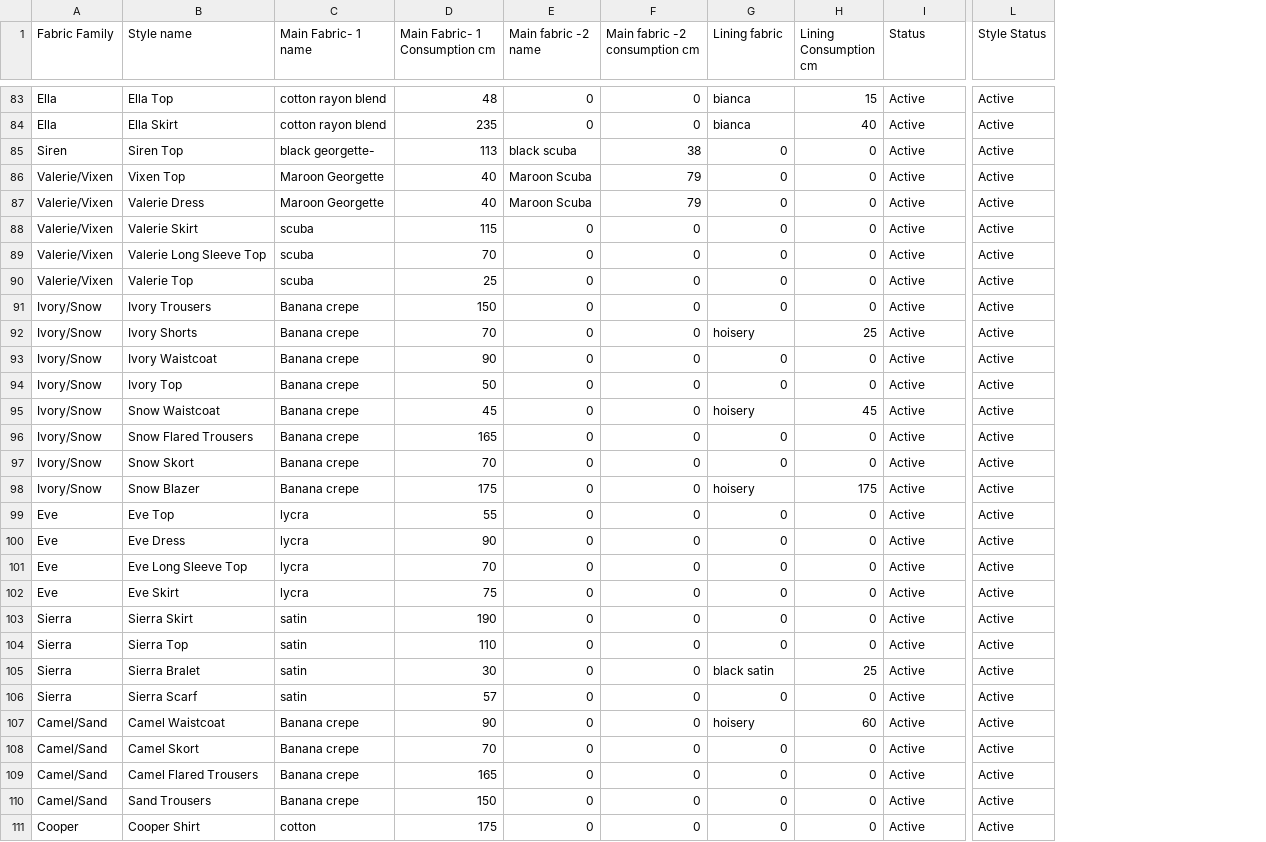
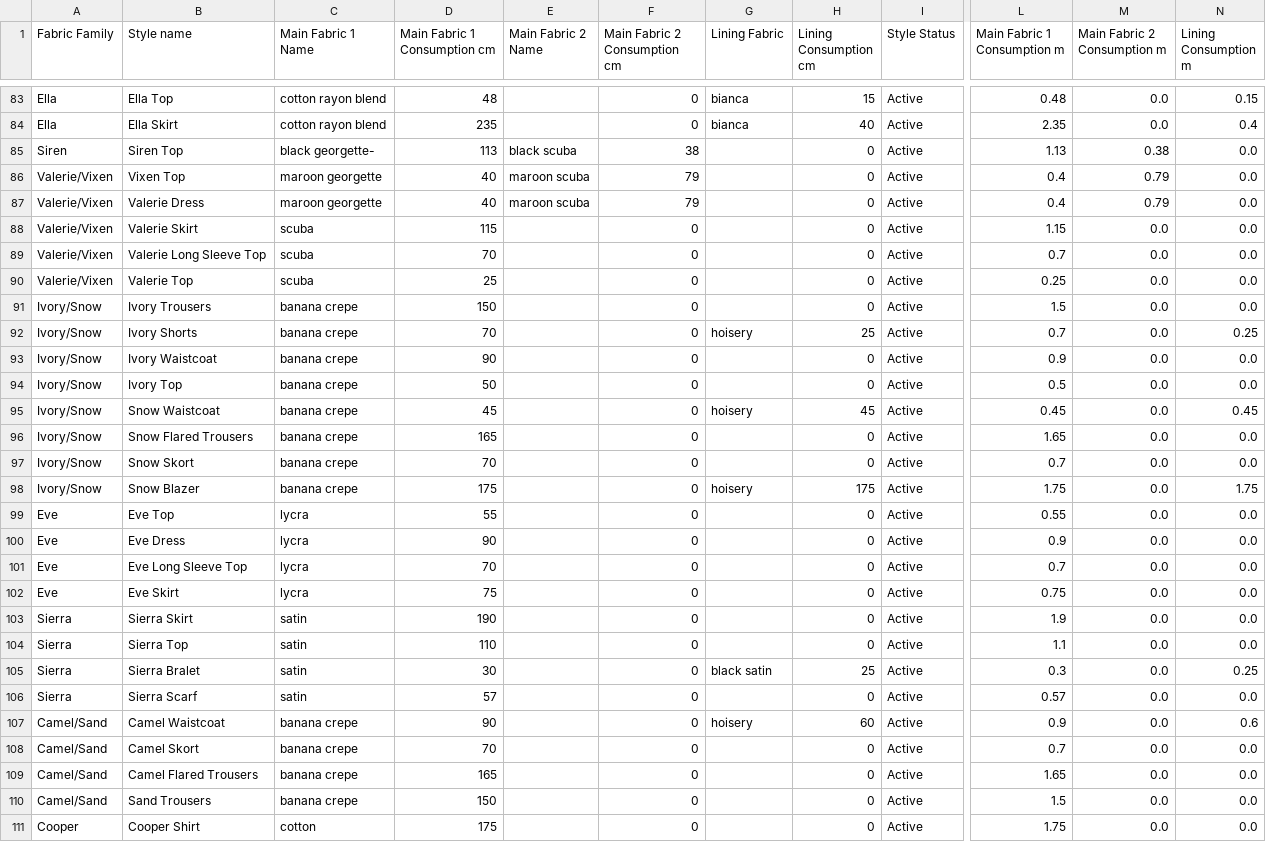
Before and after one commit to fabricapp-gp/fabricapp, a CSV file: FABRIC MAPPING MAPPING - Sheet1.csv, drawn as a sheet; only a part is shown, gaps mark what is left out; removed rows and columns are numbered as before the commit, all else as after; the diff covers the shown part only; the diff names each change by its address in the sheet, - before the commit and + after, or states it on an @@ line.

```diff
--- a/FABRIC MAPPING MAPPING - Sheet1.csv
+++ b/FABRIC MAPPING MAPPING - Sheet1.csv
-column E (Main fabric -2 name), rows 83-111: 0 | 0 | black scuba | Maroon Scuba | Maroon Scuba | 0 | 0 | 0 | 0 | 0 | 0 | 0 | 0 | 0 | 0 | 0 | 0 | 0 | 0 | 0 | 0 | 0 | 0 | 0 | 0 | 0 | 0 | 0 | 0
+column E (Main Fabric 2 Name), rows 85-87: black scuba | maroon scuba | maroon scuba
-column L (Style Status), rows 83-111: all Active
+column L (Main Fabric 1 Consumption m), rows 83-111: 0.48 | 2.35 | 1.13 | 0.4 | 0.4 | 1.15 | 0.7 | 0.25 | 1.5 | 0.7 | 0.9 | 0.5 | 0.45 | 1.65 | 0.7 | 1.75 | 0.55 | 0.9 | 0.7 | 0.75 | 1.9 | 1.1 | 0.3 | 0.57 | 0.9 | 0.7 | 1.65 | 1.5 | 1.75
+column M (Main Fabric 2 Consumption m), rows 83-111: 0.0 | 0.0 | 0.38 | 0.79 | 0.79 | 0.0 | 0.0 | 0.0 | 0.0 | 0.0 | 0.0 | 0.0 | 0.0 | 0.0 | 0.0 | 0.0 | 0.0 | 0.0 | 0.0 | 0.0 | 0.0 | 0.0 | 0.0 | 0.0 | 0.0 | 0.0 | 0.0 | 0.0 | 0.0
+column N (Lining Consumption m), rows 83-111: 0.15 | 0.4 | 0.0 | 0.0 | 0.0 | 0.0 | 0.0 | 0.0 | 0.0 | 0.25 | 0.0 | 0.0 | 0.45 | 0.0 | 0.0 | 1.75 | 0.0 | 0.0 | 0.0 | 0.0 | 0.0 | 0.0 | 0.25 | 0.0 | 0.6 | 0.0 | 0.0 | 0.0 | 0.0
-C1: Main Fabric- 1 name
+C1: Main Fabric 1 Name
-D1: Main Fabric- 1 Consumption cm
+D1: Main Fabric 1 Consumption cm
-F1: Main fabric -2 consumption cm
+F1: Main Fabric 2 Consumption cm
-G1: Lining fabric
+G1: Lining Fabric
-I1: Status
+I1: Style Status
-G85:G91 (Lining Fabric): 0
+G85:G91 (Lining Fabric): (empty)
-C86:C87 (Main Fabric 1 Name): Maroon Georgette
+C86:C87 (Main Fabric 1 Name): maroon georgette
-C91:C98 (Main Fabric 1 Name): Banana crepe
+C91:C98 (Main Fabric 1 Name): banana crepe
-G93:G94 (Lining Fabric): 0
+G93:G94 (Lining Fabric): (empty)
-G96:G97 (Lining Fabric): 0
+G96:G97 (Lining Fabric): (empty)
-G99:G104 (Lining Fabric): 0
+G99:G104 (Lining Fabric): (empty)
-G106 (Lining Fabric): 0
+G106 (Lining Fabric): (empty)
-C107:C110 (Main Fabric 1 Name): Banana crepe
+C107:C110 (Main Fabric 1 Name): banana crepe
-G108:G111 (Lining Fabric): 0
+G108:G111 (Lining Fabric): (empty)
```
Also changed, not shown: 70 edited cells elsewhere in this file, 3 other files.
